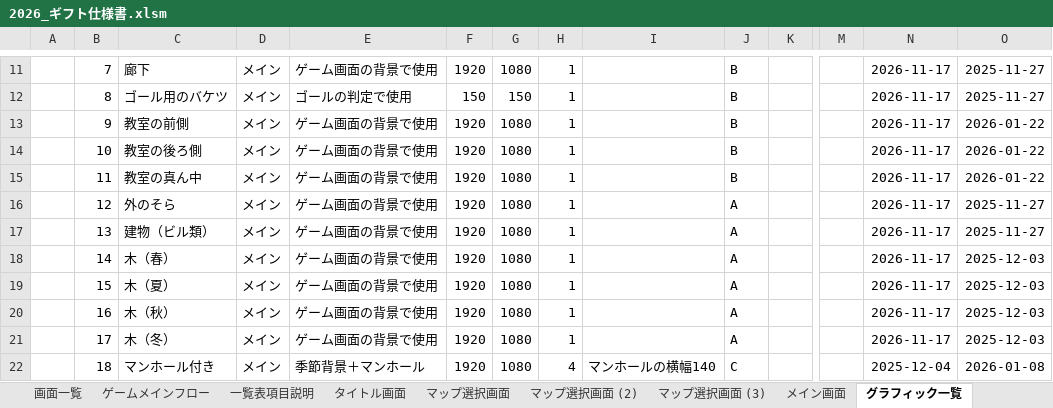
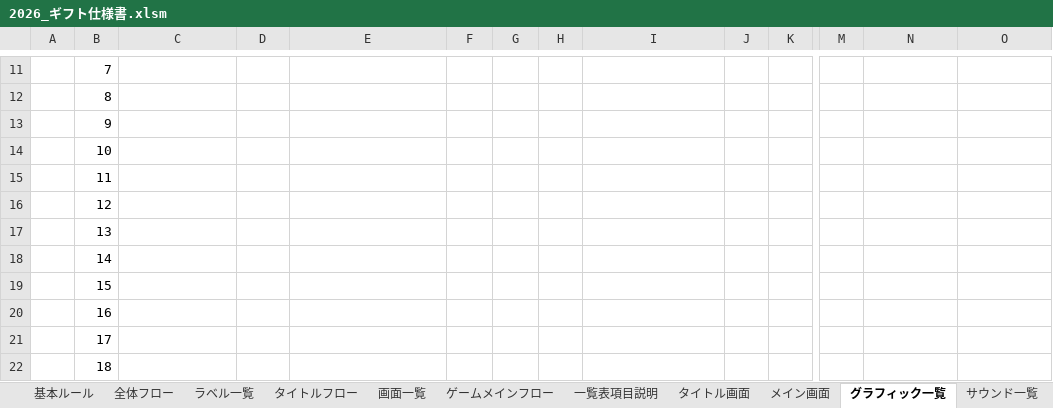
Before and after one commit to nago-75-0522/gift, an Excel workbook: ドキュメント/2026_ギフト仕様書.xlsm, sheet グラフィック一覧, drawn as a sheet; only a part is shown, gaps mark what is left out; values as stored, in another font and other column widths than the file's, no borders; the diff covers the shown part only; the diff names each change by its address in the sheet, - before the commit and + after, or states it on an @@ line.

```diff
--- a/ドキュメント/2026_ギフト仕様書.xlsm (sheet グラフィック一覧)
+++ b/ドキュメント/2026_ギフト仕様書.xlsm (sheet グラフィック一覧)
-sheet tab: マップ選択画面
-sheet tab: マップ選択画面 (2)
-sheet tab: マップ選択画面 (3)
-C11: 廊下
+C11: (empty)
-D11:D22: メイン
+D11:D22: (empty)
-E11: ゲーム画面の背景で使用
+E11: (empty)
-F11: 1920
+F11: (empty)
-G11: 1080
+G11: (empty)
-H11:H21: 1
+H11:H21: (empty)
-J11:J15: B
+J11:J15: (empty)
-N11:N21: 2026-11-17
+N11:N21: (empty)
-O11:O12: 2025-11-27
+O11:O12: (empty)
-C12: ゴール用のバケツ
+C12: (empty)
-E12: ゴールの判定で使用
+E12: (empty)
-F12: 150
+F12: (empty)
-G12: 150
+G12: (empty)
-C13: 教室の前側
+C13: (empty)
-E13:E21: ゲーム画面の背景で使用
+E13:E21: (empty)
-F13:F22: 1920
+F13:F22: (empty)
-G13:G22: 1080
+G13:G22: (empty)
-O13:O15: 2026-01-22
+O13:O15: (empty)
-C14: 教室の後ろ側
+C14: (empty)
-C15: 教室の真ん中
+C15: (empty)
-C16: 外のそら
+C16: (empty)
-J16:J21: A
+J16:J21: (empty)
-O16:O17: 2025-11-27
+O16:O17: (empty)
-C17: 建物（ビル類）
+C17: (empty)
-C18: 木（春）
+C18: (empty)
-O18:O21: 2025-12-03
+O18:O21: (empty)
-C19: 木（夏）
+C19: (empty)
-C20: 木（秋）
+C20: (empty)
-C21: 木（冬）
+C21: (empty)
-C22: マンホール付き
+C22: (empty)
-E22: 季節背景＋マンホール
+E22: (empty)
-H22: 4
+H22: (empty)
-I22: マンホールの横幅140
+I22: (empty)
-J22: C
+J22: (empty)
-N22: 2025-12-04
+N22: (empty)
-O22: 2026-01-08
+O22: (empty)
```
Also changed, not shown: 160 edited cells elsewhere in this sheet, sheet 画面一覧, sheet ゲームメインフロー, sheet エラー履歴, sheet シナリオ一覧, other sheet tabs, charts or pictures.
